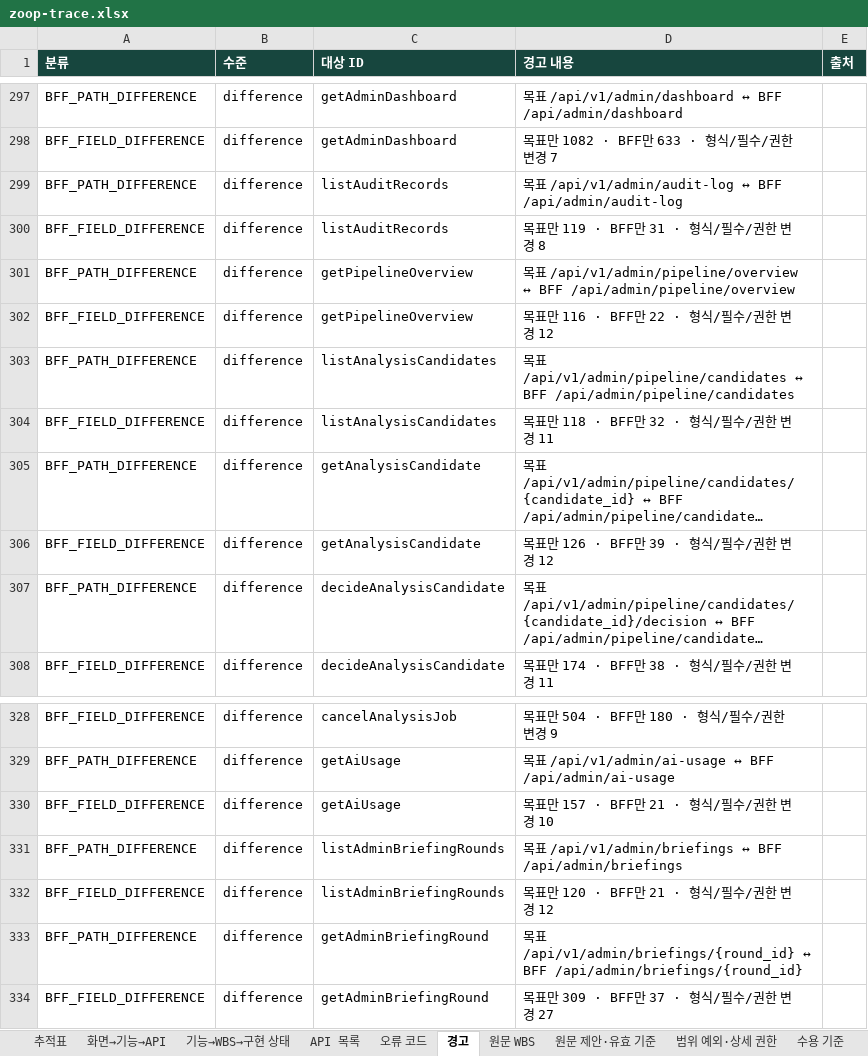
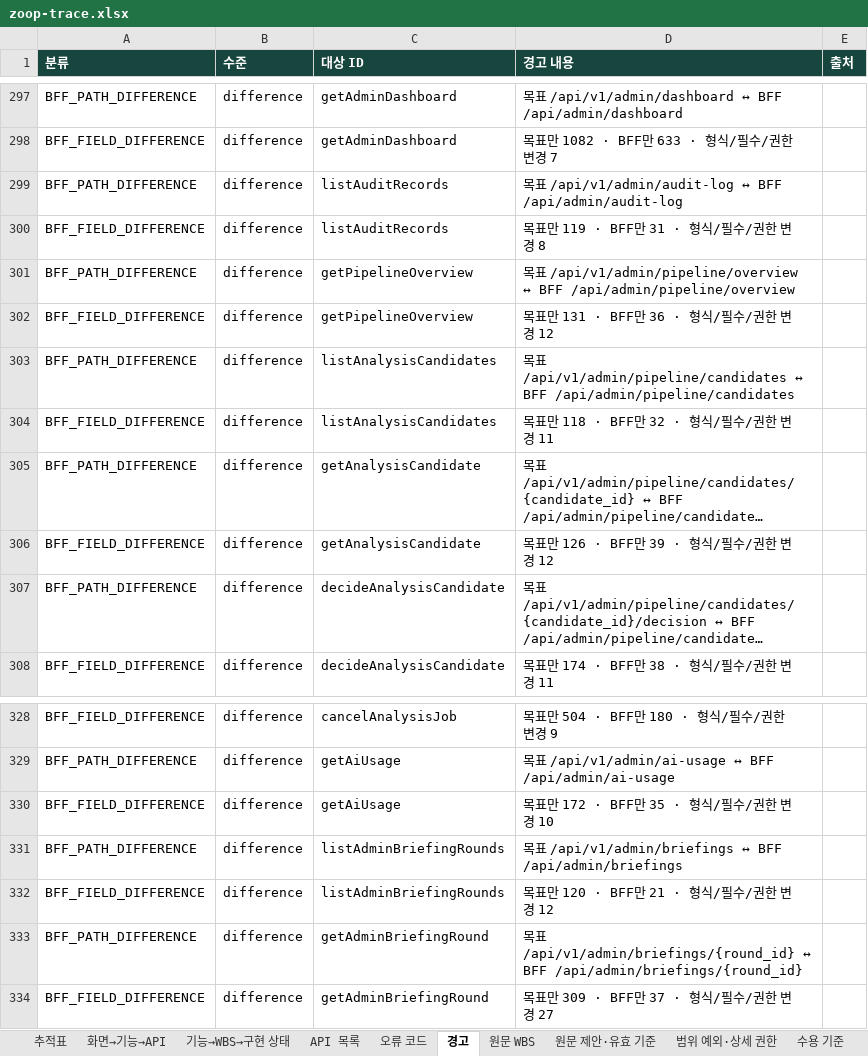
Before and after one commit to Donbug/zoop, an Excel workbook: docs/system/out/zoop-trace.xlsx, sheet 경고, drawn as a sheet; only a part is shown, gaps mark what is left out; long unchanged cells end in …; values as stored, in another font and other column widths than the file's, no borders; the diff names each change by its address in the sheet, - before the commit and + after, or states it on an @@ line.

```diff
--- a/docs/system/out/zoop-trace.xlsx (sheet 경고)
+++ b/docs/system/out/zoop-trace.xlsx (sheet 경고)
-D302 (경고 내용): 목표만 116 · BFF만 22 · 형식/필수/권한 변경 12
+D302 (경고 내용): 목표만 131 · BFF만 36 · 형식/필수/권한 변경 12
-D330 (경고 내용): 목표만 157 · BFF만 21 · 형식/필수/권한 변경 10
+D330 (경고 내용): 목표만 172 · BFF만 35 · 형식/필수/권한 변경 10
```
Also changed, not shown: 10 other files.
